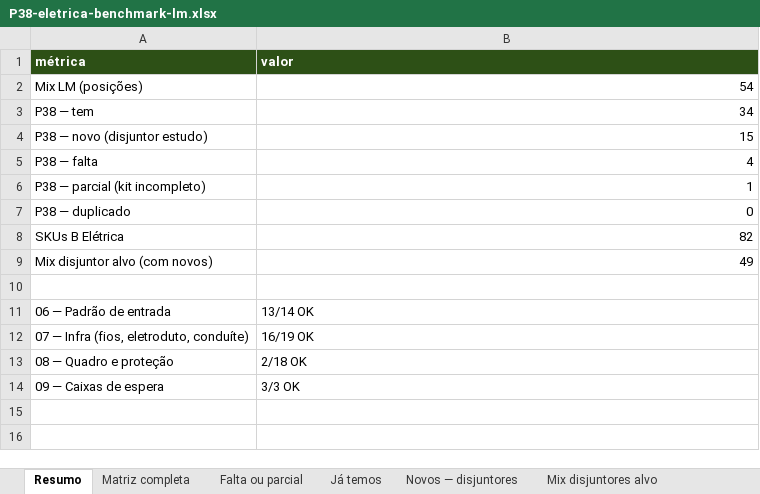
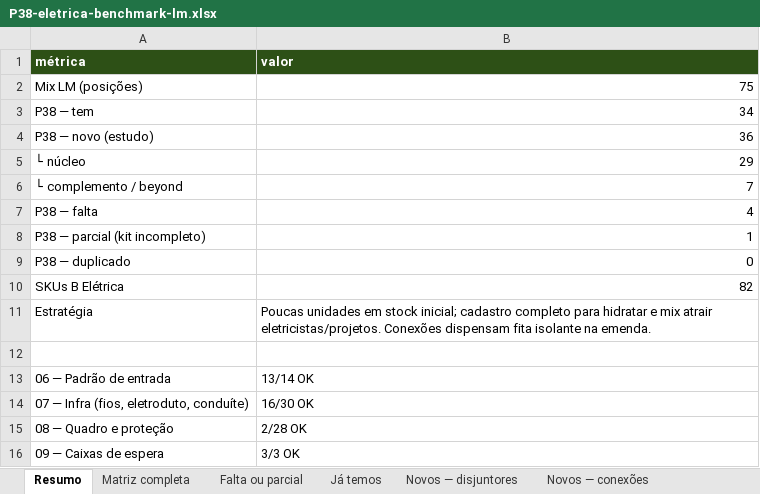
Before and after one commit to joaoandreriberopacheco-netizen/P38-ERP, an Excel workbook: docs/exports/P38-eletrica-benchmark-lm.xlsx, sheet Resumo, drawn as a sheet; values as stored, in another font and other column widths than the file's, no borders; removed rows and columns are numbered as before the commit, all else as after; the diff names each change by its address in the sheet, - before the commit and + after, or states it on an @@ line.

```diff
--- a/docs/exports/P38-eletrica-benchmark-lm.xlsx (sheet Resumo)
+++ b/docs/exports/P38-eletrica-benchmark-lm.xlsx (sheet Resumo)
+sheet tab: Novos — conexões
-B2 (valor): 54
+B2 (valor): 75
-row 4: P38 — novo (disjuntor estudo) | 15
+row 4: P38 — novo (estudo) | 36
+row 5: └ núcleo | 29
+row 6: └ complemento / beyond | 7
-row 9: Mix disjuntor alvo (com novos) | 49
+row 11: Estratégia | Poucas unidades em stock inicial; cadastro completo para hidratar e mix atrair eletricistas/projetos. Conexões dispensam fita isolante na emenda.
-B14 (valor): 16/19 OK
+B14 (valor): 16/30 OK
-B15 (valor): 2/18 OK
+B15 (valor): 2/28 OK
```
Also changed, not shown: sheet Matriz completa, sheet Novos — disjuntores, sheet Mix disjuntores alvo, other sheet tabs, 4 other files.
